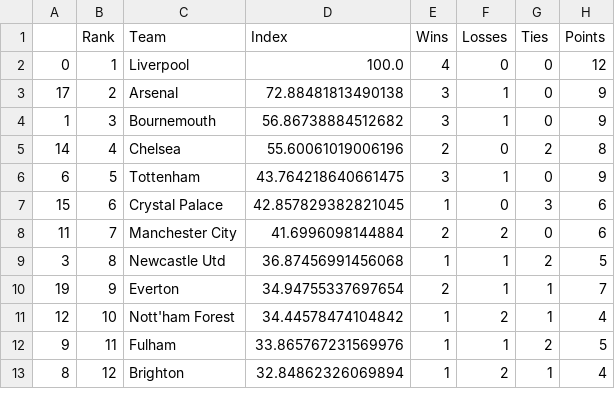
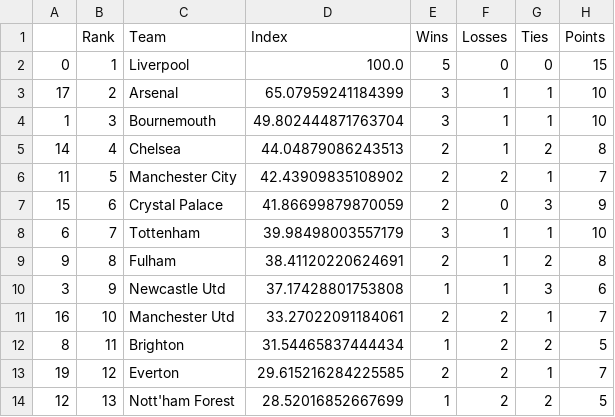
Before and after one commit to jmn5/powerRankCSVFiles, a CSV file: epl_power_rankings.csv, drawn as a sheet; only a part is shown; the diff covers the shown part only.

```diff
--- a/epl_power_rankings.csv
+++ b/epl_power_rankings.csv
@@ -1,13 +1,14 @@
 ,Rank,Team,Index,Wins,Losses,Ties,Points
-0,1,Liverpool,100.0,4,0,0,12
-17,2,Arsenal,72.88481813490138,3,1,0,9
-1,3,Bournemouth,56.86738884512682,3,1,0,9
-14,4,Chelsea,55.60061019006196,2,0,2,8
-6,5,Tottenham,43.764218640661475,3,1,0,9
-15,6,Crystal Palace,42.857829382821045,1,0,3,6
-11,7,Manchester City,41.6996098144884,2,2,0,6
-3,8,Newcastle Utd,36.87456991456068,1,1,2,5
-19,9,Everton,34.94755337697654,2,1,1,7
-12,10,Nott'ham Forest,34.44578474104842,1,2,1,4
-9,11,Fulham,33.865767231569976,1,1,2,5
-8,12,Brighton,32.84862326069894,1,2,1,4
+0,1,Liverpool,100.0,5,0,0,15
+17,2,Arsenal,65.07959241184399,3,1,1,10
+1,3,Bournemouth,49.802444871763704,3,1,1,10
+14,4,Chelsea,44.04879086243513,2,1,2,8
+11,5,Manchester City,42.43909835108902,2,2,1,7
+15,6,Crystal Palace,41.86699879870059,2,0,3,9
+6,7,Tottenham,39.98498003557179,3,1,1,10
+9,8,Fulham,38.41120220624691,2,1,2,8
+3,9,Newcastle Utd,37.17428801753808,1,1,3,6
+16,10,Manchester Utd,33.27022091184061,2,2,1,7
+8,11,Brighton,31.54465837444434,1,2,2,5
+19,12,Everton,29.615216284225585,2,2,1,7
+12,13,Nott'ham Forest,28.52016852667699,1,2,2,5
```
Also changed, not shown: 2 added rows, 3 removed rows and 16 edited cells elsewhere in this file, NFL_power_rankings.csv, ncaad1_power_rankings.csv, 9 other files.
